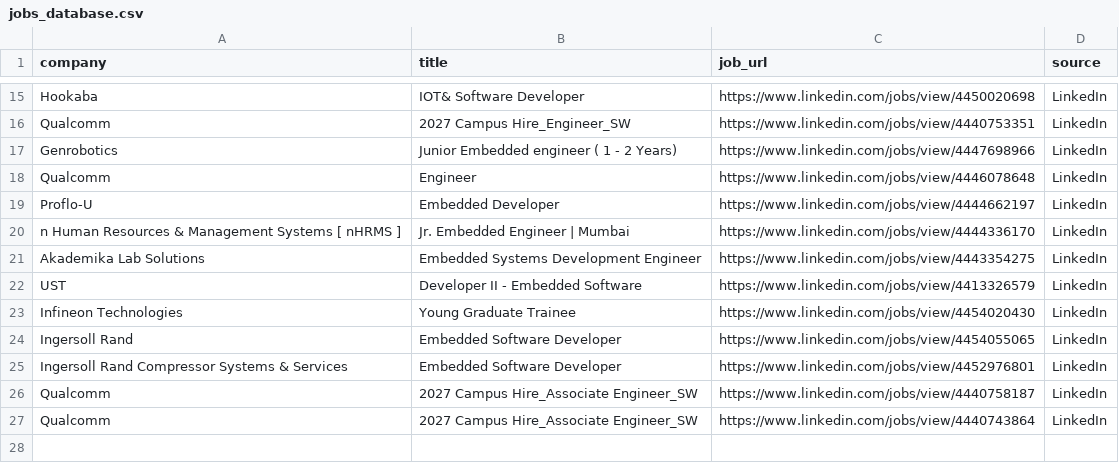
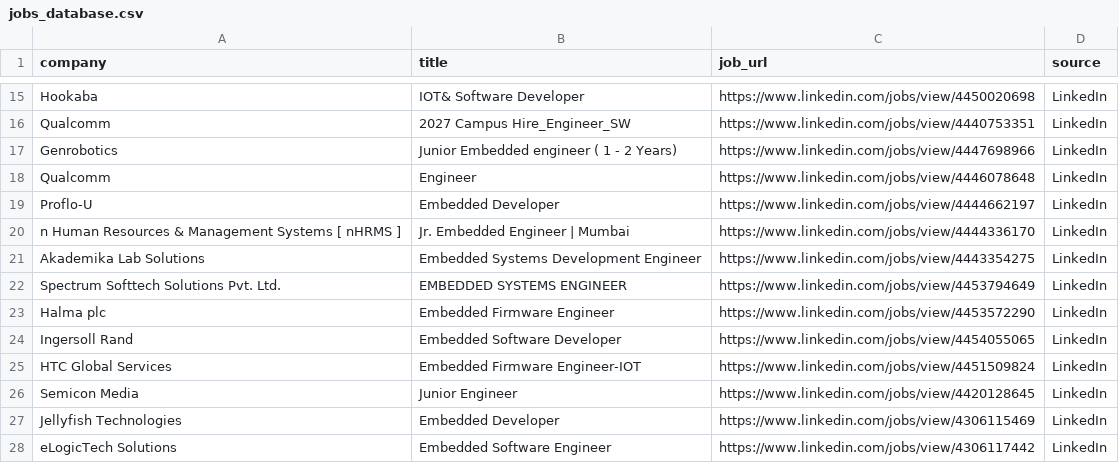
Before and after one commit to ashu304-ops/jobtracking, a CSV file: applications/jobs_database.csv, drawn as a sheet; only a part is shown, gaps mark what is left out.

```diff
--- a/applications/jobs_database.csv
+++ b/applications/jobs_database.csv
@@ -21,7 +21,8 @@ n Human Resources & Management Systems [ nHRMS ],Jr. Embedded Engineer | Mumbai,
 Akademika Lab Solutions,Embedded Systems Development Engineer,https://www.linkedin.com/jobs/view/4443354275,LinkedIn
-UST,Developer II - Embedded Software,https://www.linkedin.com/jobs/view/4413326579,LinkedIn
-Infineon Technologies,Young Graduate Trainee,https://www.linkedin.com/jobs/view/4454020430,LinkedIn
+Spectrum Softtech Solutions Pvt. Ltd.,EMBEDDED SYSTEMS ENGINEER,https://www.linkedin.com/jobs/view/4453794649,LinkedIn
+Halma plc,Embedded Firmware Engineer,https://www.linkedin.com/jobs/view/4453572290,LinkedIn
 Ingersoll Rand,Embedded Software Developer,https://www.linkedin.com/jobs/view/4454055065,LinkedIn
-Ingersoll Rand Compressor Systems & Services,Embedded Software Developer,https://www.linkedin.com/jobs/view/4452976801,LinkedIn
-Qualcomm,2027 Campus Hire_Associate Engineer_SW,https://www.linkedin.com/jobs/view/4440758187,LinkedIn
-Qualcomm,2027 Campus Hire_Associate Engineer_SW,https://www.linkedin.com/jobs/view/4440743864,LinkedIn
+HTC Global Services,Embedded Firmware Engineer-IOT,https://www.linkedin.com/jobs/view/4451509824,LinkedIn
+Semicon Media,Junior Engineer,https://www.linkedin.com/jobs/view/4420128645,LinkedIn
+Jellyfish Technologies,Embedded Developer,https://www.linkedin.com/jobs/view/4306115469,LinkedIn
+eLogicTech Solutions,Embedded Software Engineer,https://www.linkedin.com/jobs/view/4306117442,LinkedIn
```
